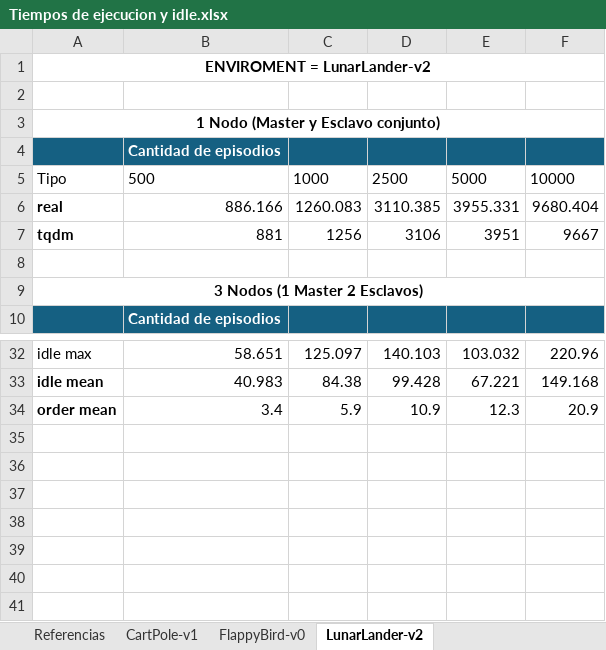
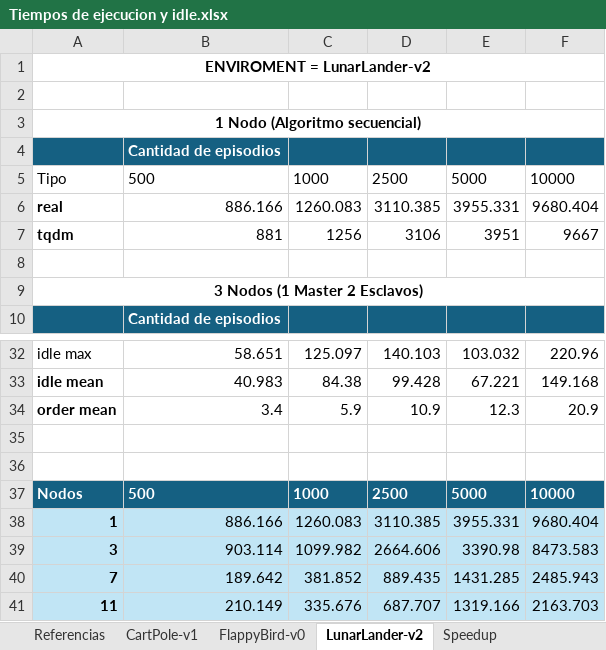
Before and after one commit to MachadoOtto/collaborative_reinforcement_learning-QLearning, an Excel workbook: Tiempos de ejecucion y idle.xlsx, sheet LunarLander-v2, drawn as a sheet; only a part is shown, gaps mark what is left out; values as stored, in another font and other column widths than the file's, no borders; charts and pictures and table styles not drawn; the diff names each change by its address in the sheet, - before the commit and + after, or states it on an @@ line.

```diff
--- a/Tiempos de ejecucion y idle.xlsx (sheet LunarLander-v2)
+++ b/Tiempos de ejecucion y idle.xlsx (sheet LunarLander-v2)
+sheet tab: Speedup
-A3: 1 Nodo (Master y Esclavo conjunto)
+A3: 1 Nodo (Algoritmo secuencial)
+row 35: (empty)
+row 36: (empty)
+row 37: Nodos | 500 | 1000 | 2500 | 5000 | 10000
+row 38: 1 | 886.166 | 1260.083 | 3110.385 | 3955.331 | 9680.404
+row 39: 3 | 903.114 | 1099.982 | 2664.606 | 3390.98 | 8473.583
+row 40: 7 | 189.642 | 381.852 | 889.435 | 1431.285 | 2485.943
+row 41: 11 | 210.149 | 335.676 | 687.707 | 1319.166 | 2163.703
```
Also changed, not shown: sheet FlappyBird-v0, sheet CartPole-v1, charts or pictures.
